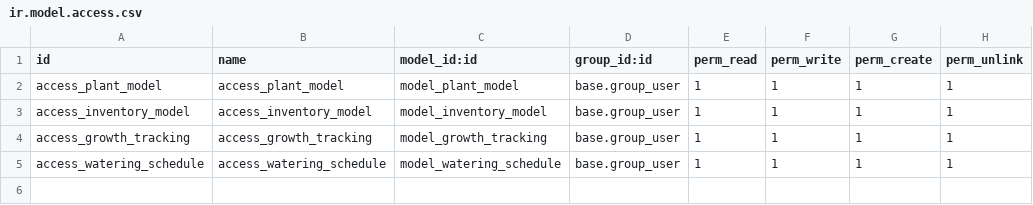
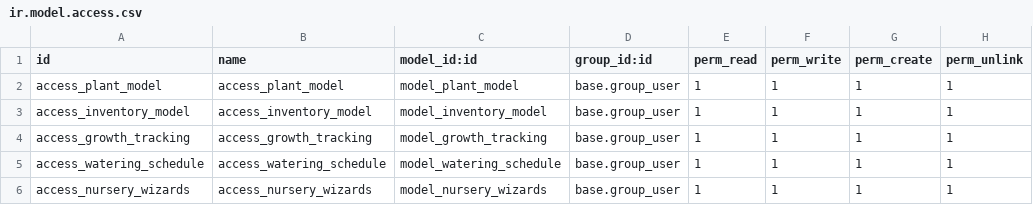
Before and after one commit to jala-odoo/Nursery-planting-system, a CSV file: nursery_planting_system/security/ir.model.access.csv, drawn as a sheet.

Commit message:
added wizard and report to the module

```diff
--- a/nursery_planting_system/security/ir.model.access.csv
+++ b/nursery_planting_system/security/ir.model.access.csv
@@ -5 +5,2 @@ access_growth_tracking,access_growth_tracking,model_growth_tracking,base.group_u
 access_watering_schedule,access_watering_schedule,model_watering_schedule,base.group_user,1,1,1,1
+access_nursery_wizards,access_nursery_wizards,model_nursery_wizards,base.group_user,1,1,1,1
```
Also changed, not shown: 11 other files.
